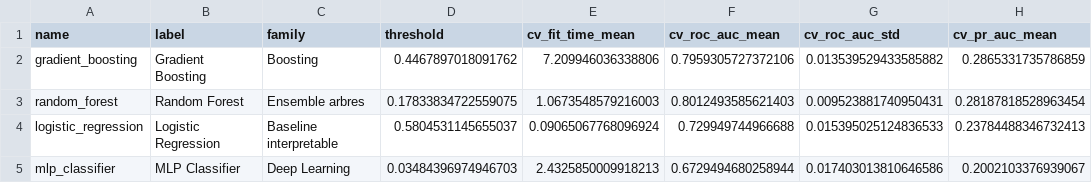
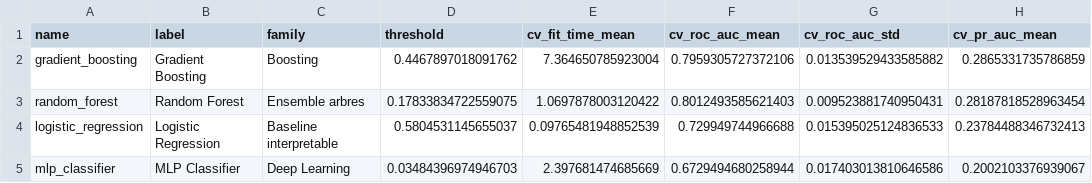
Before and after one commit to ilya32e/Projet_DataScience, a CSV file: artifacts/metrics/model_comparison.csv, drawn as a sheet; only a part is shown; the diff names each change by its address in the sheet, - before the commit and + after, or states it on an @@ line.

```diff
--- a/artifacts/metrics/model_comparison.csv
+++ b/artifacts/metrics/model_comparison.csv
-E2 (cv_fit_time_mean): 7.209946036338806
+E2 (cv_fit_time_mean): 7.364650785923004
-E3 (cv_fit_time_mean): 1.0673548579216003
+E3 (cv_fit_time_mean): 1.0697878003120422
-E4 (cv_fit_time_mean): 0.09065067768096924
+E4 (cv_fit_time_mean): 0.09765481948852539
-E5 (cv_fit_time_mean): 2.4325850009918213
+E5 (cv_fit_time_mean): 2.397681474685669
```
Also changed, not shown: artifacts/metrics/feature_importance.csv, artifacts/metrics/secondary/clv.csv, 13 other files.
